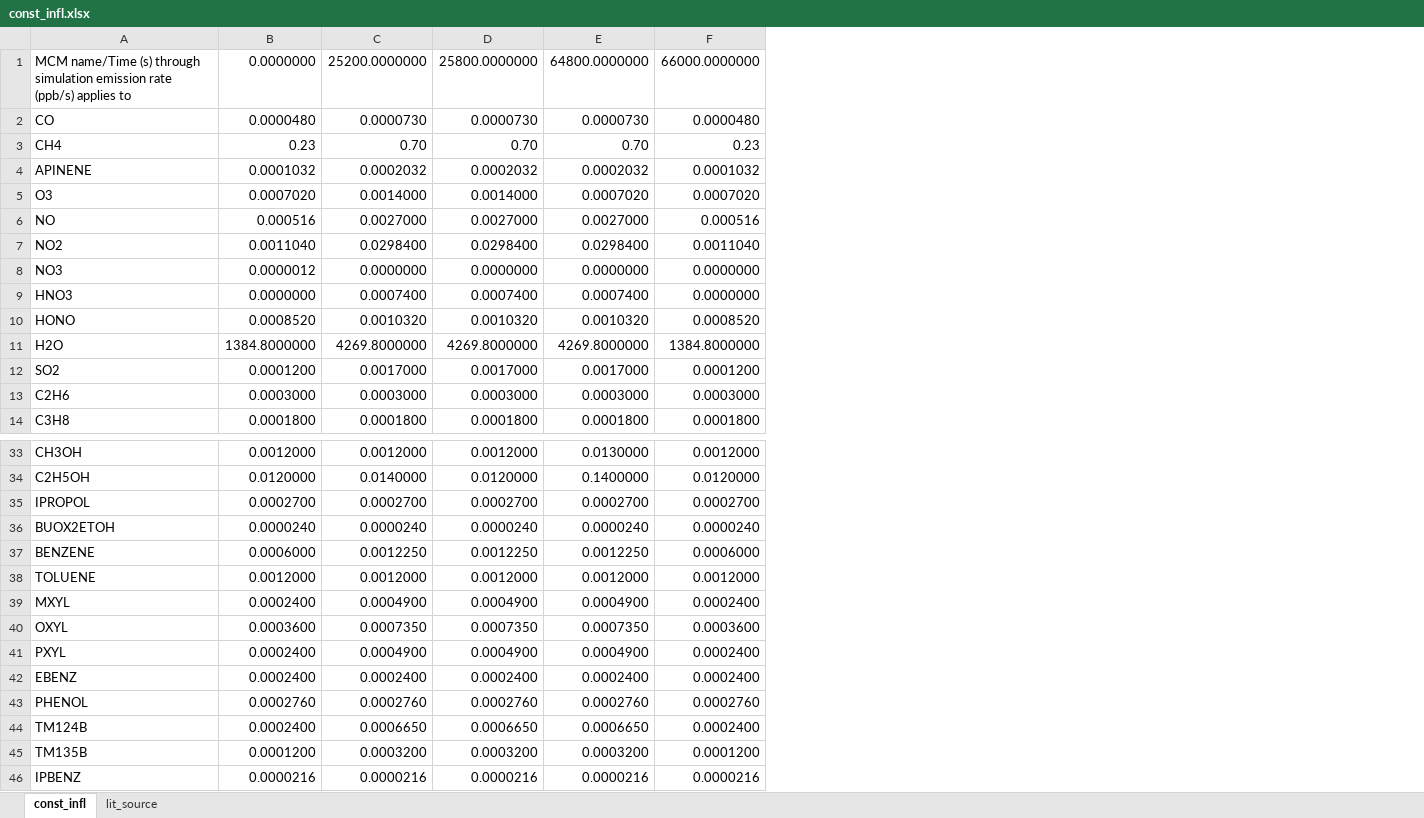
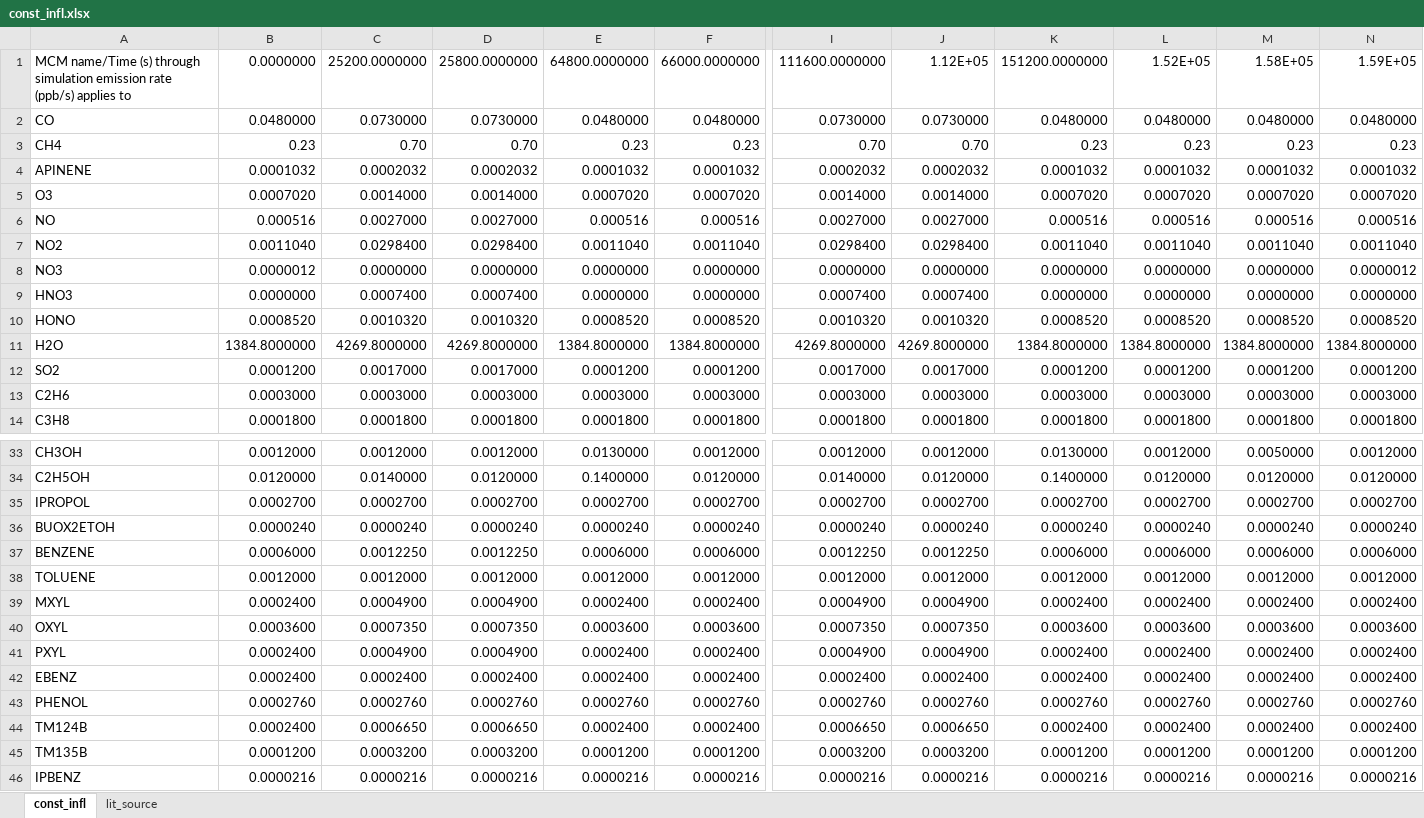
Before and after one commit to simonom/PyCHAM, an Excel workbook: PyCHAM/input/ind_AQ_ex/const_infl.xlsx, sheet const_infl, drawn as a sheet; only a part is shown, gaps mark what is left out; values as stored, in another font and other column widths than the file's, no borders; the diff covers the shown part only; the diff names each change by its address in the sheet, - before the commit and + after, or states it on an @@ line.

```diff
--- a/PyCHAM/input/ind_AQ_ex/const_infl.xlsx (sheet const_infl)
+++ b/PyCHAM/input/ind_AQ_ex/const_infl.xlsx (sheet const_infl)
+column I, rows 1-14: 111600.0000000 | 0.0730000 | 0.70 | 0.0002032 | 0.0014000 | 0.0027000 | 0.0298400 | 0.0000000 | 0.0007400 | 0.0010320 | 4269.8000000 | 0.0017000 | 0.0003000 | 0.0001800; rows 33-46: 0.0012000 | 0.0140000 | 0.0002700 | 0.0000240 | 0.0012250 | 0.0012000 | 0.0004900 | 0.0007350 | 0.0004900 | 0.0002400 | 0.0002760 | 0.0006650 | 0.0003200 | 0.0000216
+column J, rows 1-14: 1.12E+05 | 0.0730000 | 0.70 | 0.0002032 | 0.0014000 | 0.0027000 | 0.0298400 | 0.0000000 | 0.0007400 | 0.0010320 | 4269.8000000 | 0.0017000 | 0.0003000 | 0.0001800; rows 33-46: 0.0012000 | 0.0120000 | 0.0002700 | 0.0000240 | 0.0012250 | 0.0012000 | 0.0004900 | 0.0007350 | 0.0004900 | 0.0002400 | 0.0002760 | 0.0006650 | 0.0003200 | 0.0000216
+column K, rows 1-14: 151200.0000000 | 0.0480000 | 0.23 | 0.0001032 | 0.0007020 | 0.000516 | 0.0011040 | 0.0000000 | 0.0000000 | 0.0008520 | 1384.8000000 | 0.0001200 | 0.0003000 | 0.0001800; rows 33-46: 0.0130000 | 0.1400000 | 0.0002700 | 0.0000240 | 0.0006000 | 0.0012000 | 0.0002400 | 0.0003600 | 0.0002400 | 0.0002400 | 0.0002760 | 0.0002400 | 0.0001200 | 0.0000216
+column L, rows 1-14: 1.52E+05 | 0.0480000 | 0.23 | 0.0001032 | 0.0007020 | 0.000516 | 0.0011040 | 0.0000000 | 0.0000000 | 0.0008520 | 1384.8000000 | 0.0001200 | 0.0003000 | 0.0001800; rows 33-46: 0.0012000 | 0.0120000 | 0.0002700 | 0.0000240 | 0.0006000 | 0.0012000 | 0.0002400 | 0.0003600 | 0.0002400 | 0.0002400 | 0.0002760 | 0.0002400 | 0.0001200 | 0.0000216
+column M, rows 1-14: 1.58E+05 | 0.0480000 | 0.23 | 0.0001032 | 0.0007020 | 0.000516 | 0.0011040 | 0.0000000 | 0.0000000 | 0.0008520 | 1384.8000000 | 0.0001200 | 0.0003000 | 0.0001800; rows 33-46: 0.0050000 | 0.0120000 | 0.0002700 | 0.0000240 | 0.0006000 | 0.0012000 | 0.0002400 | 0.0003600 | 0.0002400 | 0.0002400 | 0.0002760 | 0.0002400 | 0.0001200 | 0.0000216
+column N, rows 1-14: 1.59E+05 | 0.0480000 | 0.23 | 0.0001032 | 0.0007020 | 0.000516 | 0.0011040 | 0.0000012 | 0.0000000 | 0.0008520 | 1384.8000000 | 0.0001200 | 0.0003000 | 0.0001800; rows 33-46: 0.0012000 | 0.0120000 | 0.0002700 | 0.0000240 | 0.0006000 | 0.0012000 | 0.0002400 | 0.0003600 | 0.0002400 | 0.0002400 | 0.0002760 | 0.0002400 | 0.0001200 | 0.0000216
-B2: 0.0000480
+B2: 0.0480000
-C2: 0.0000730
+C2: 0.0730000
-D2: 0.0000730
+D2: 0.0730000
-E2: 0.0000730
+E2: 0.0480000
-F2: 0.0000480
+F2: 0.0480000
-E3: 0.70
+E3: 0.23
-E4: 0.0002032
+E4: 0.0001032
-E6: 0.0027000
+E6: 0.000516
-E7: 0.0298400
+E7: 0.0011040
-E9: 0.0007400
+E9: 0.0000000
-E10: 0.0010320
+E10: 0.0008520
-E11: 4269.8000000
+E11: 1384.8000000
-E12: 0.0017000
+E12: 0.0001200
-E37: 0.0012250
+E37: 0.0006000
-E39: 0.0004900
+E39: 0.0002400
-E40: 0.0007350
+E40: 0.0003600
-E41: 0.0004900
+E41: 0.0002400
-E44: 0.0006650
+E44: 0.0002400
-E45: 0.0003200
+E45: 0.0001200
```
Also changed, not shown: 5 edited cells elsewhere in this sheet, sheet lit_source, 33 other files.
